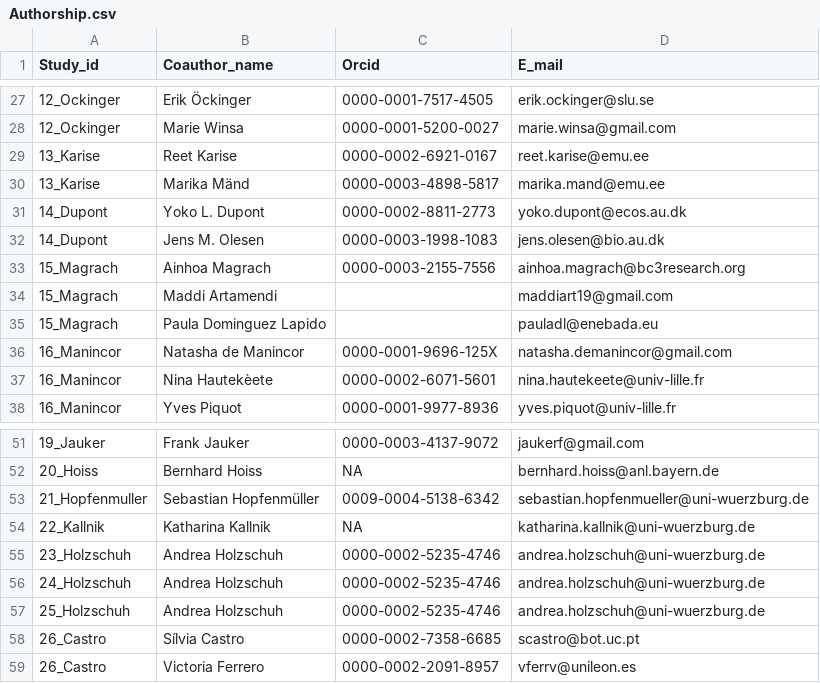
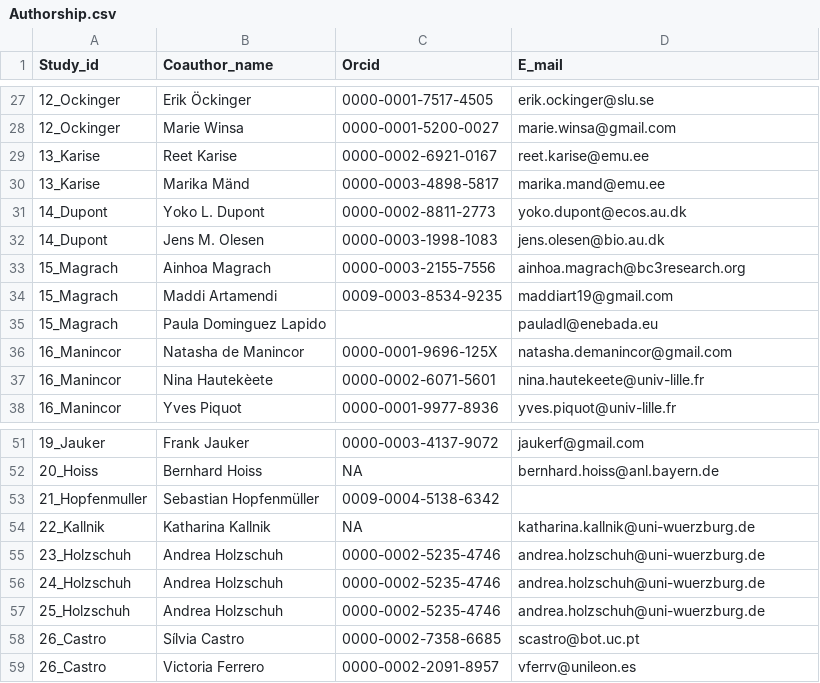
Before and after one commit to JoseBSL/EuPPollNet, a CSV file: Data/Manuscript_info/Authorship.csv, drawn as a sheet; only a part is shown, gaps mark what is left out.

```diff
--- a/Data/Manuscript_info/Authorship.csv
+++ b/Data/Manuscript_info/Authorship.csv
@@ -33,3 +33,3 @@ Study_id,Coauthor_name,Orcid,E_mail
 15_Magrach,Ainhoa Magrach,0000-0003-2155-7556,ainhoa.magrach@bc3research.org
-15_Magrach,Maddi Artamendi,,maddiart19@gmail.com
+15_Magrach,Maddi Artamendi,0009-0003-8534-9235,maddiart19@gmail.com
 15_Magrach,Paula Dominguez Lapido,,pauladl@enebada.eu
@@ -52,3 +52,3 @@ Study_id,Coauthor_name,Orcid,E_mail
 20_Hoiss,Bernhard Hoiss,NA,bernhard.hoiss@anl.bayern.de
-21_Hopfenmuller,Sebastian Hopfenmüller,0009-0004-5138-6342,sebastian.hopfenmueller@uni-wuerzburg.de
+21_Hopfenmuller,Sebastian Hopfenmüller,0009-0004-5138-6342,
 22_Kallnik,Katharina Kallnik,NA,katharina.kallnik@uni-wuerzburg.de
```
Also changed, not shown: Data/Manuscript_info/Affiliation_list.csv, Data/Manuscript_info/Authorship_ordered.csv, 24 other files.
